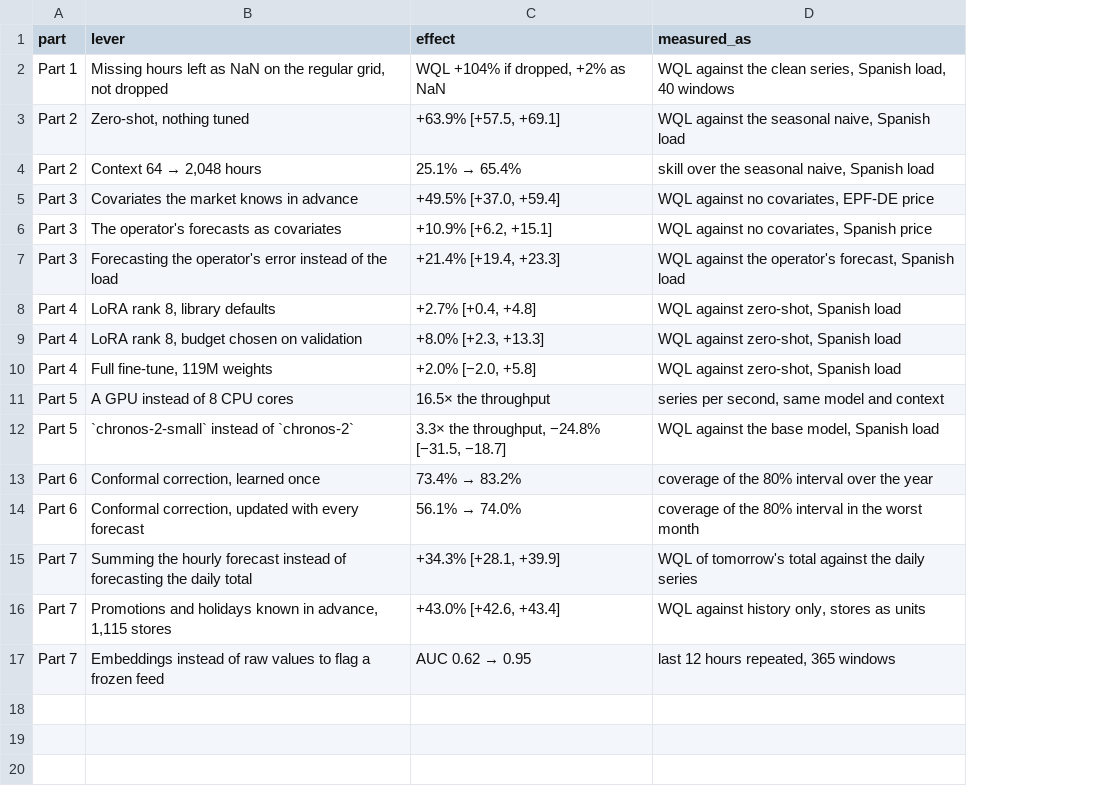
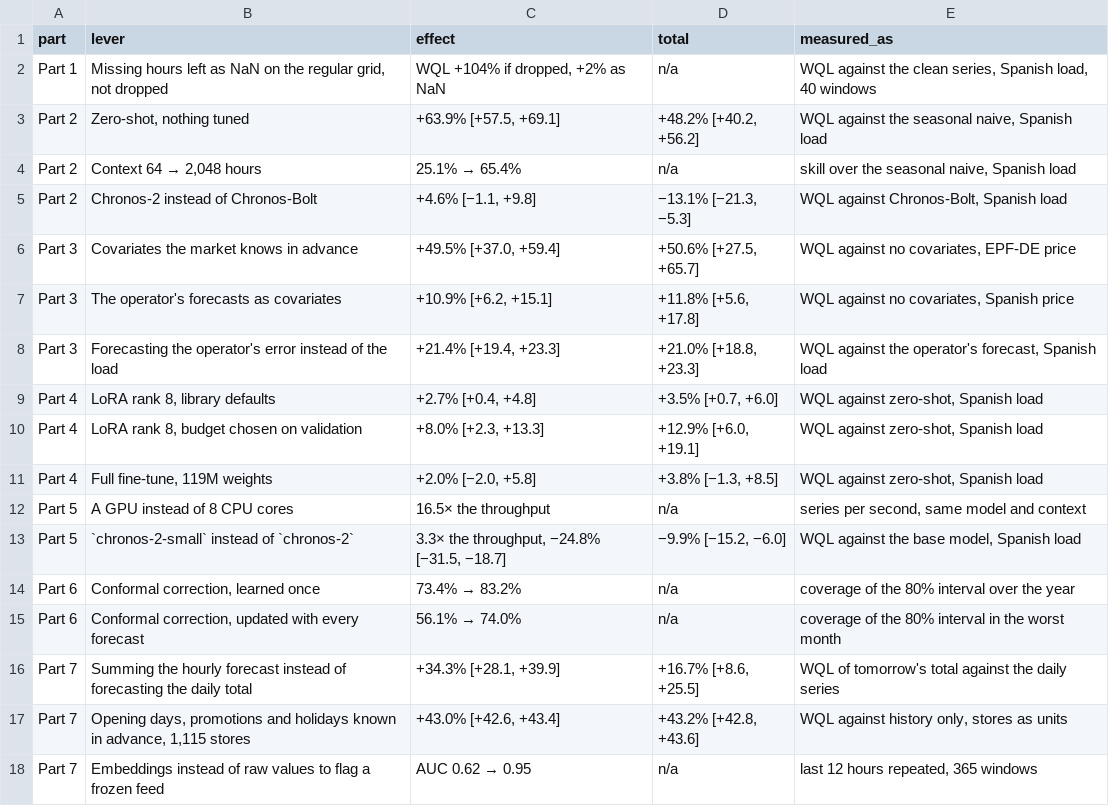
Before and after one commit to epjover/chronos2-in-practice, a CSV file: results/12_series_summary.csv, drawn as a sheet; addresses are those after the commit; the diff names each change by its address in the sheet, - before the commit and + after, or states it on an @@ line.

Commit message:
Notebooks 01, 02, 05 and 10 run again with both readings; results and summary regenerated

```diff
--- a/results/12_series_summary.csv
+++ b/results/12_series_summary.csv
+column D (total), rows 2-4: n/a | +48.2% [+40.2, +56.2] | n/a; rows 6-18: +50.6% [+27.5, +65.7] | +11.8% [+5.6, +17.8] | +21.0% [+18.8, +23.3] | +3.5% [+0.7, +6.0] | +12.9% [+6.0, +19.1] | +3.8% [−1.3, +8.5] | n/a | −9.9% [−15.2, −6.0] | n/a | n/a | +16.7% [+8.6, +25.5] | +43.2% [+42.8, +43.6] | n/a
+row 5: Part 2 | Chronos-2 instead of Chronos-Bolt | +4.6% [−1.1, +9.8] | −13.1% [−21.3, −5.3] | WQL against Chronos-Bolt, Spanish load
-B17 (lever): Promotions and holidays…
+B17 (lever): Opening days, promotions and holidays…
```
Also changed, not shown: results/02_skill_table.csv, results/05_operator_skill.csv, 42 other files.
